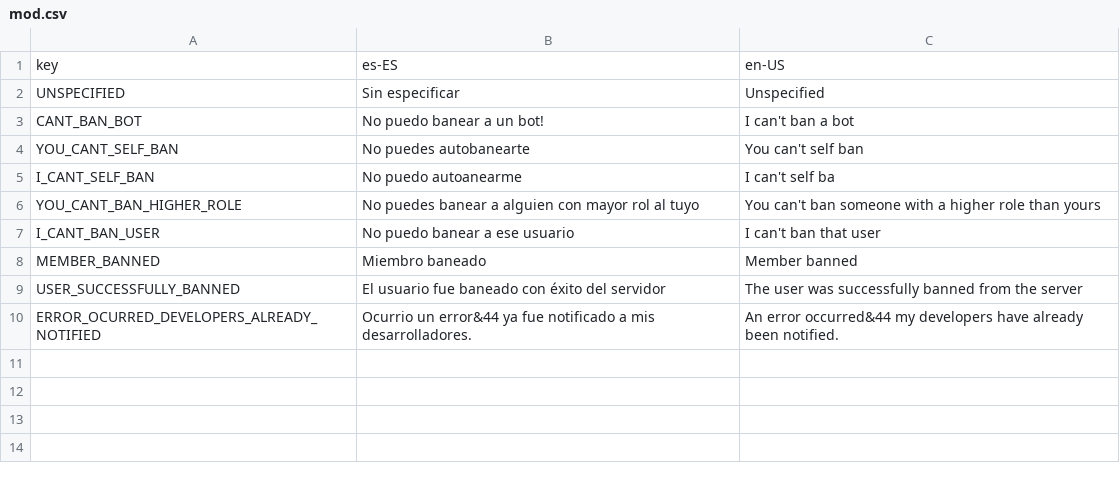
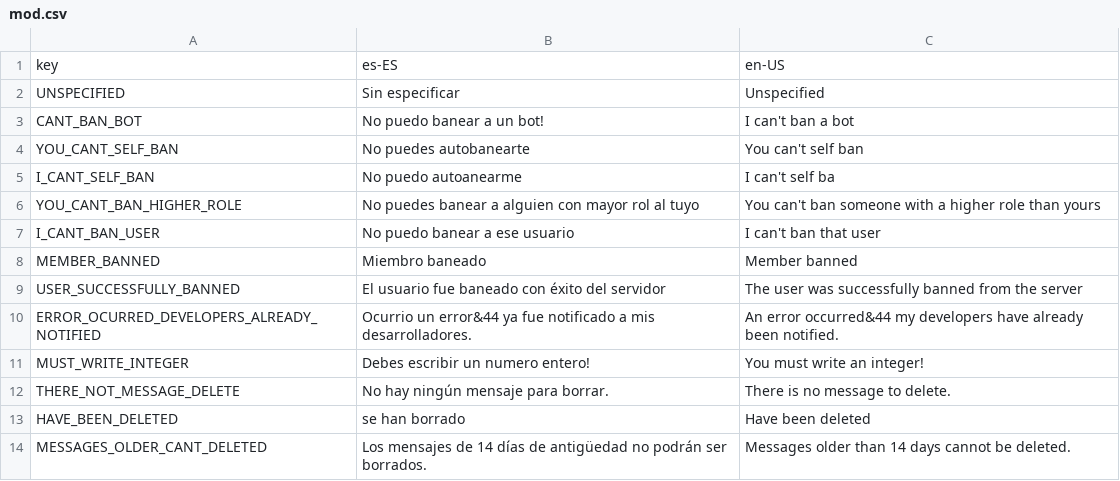
Before and after one commit to drgatooo/sophia-bot, a CSV file: language/mod.csv, drawn as a sheet.

```diff
--- a/language/mod.csv
+++ b/language/mod.csv
@@ -10 +10,5 @@ USER_SUCCESSFULLY_BANNED,El usuario fue baneado con éxito del servidor,The user
 ERROR_OCURRED_DEVELOPERS_ALREADY_NOTIFIED,Ocurrio un error&44 ya fue notificado a mis desarrolladores.,An error occurred&44 my developers have already been notified.
+MUST_WRITE_INTEGER,Debes escribir un numero entero!,You must write an integer!
+THERE_NOT_MESSAGE_DELETE,No hay ningún mensaje para borrar.,There is no message to delete.
+HAVE_BEEN_DELETED,se han borrado,Have been deleted
+MESSAGES_OLDER_CANT_DELETED,Los mensajes de 14 días de antigüedad no podrán ser borrados.,Messages older than 14 days cannot be deleted.
```
Also changed, not shown: language/main.csv, 1 other file.
